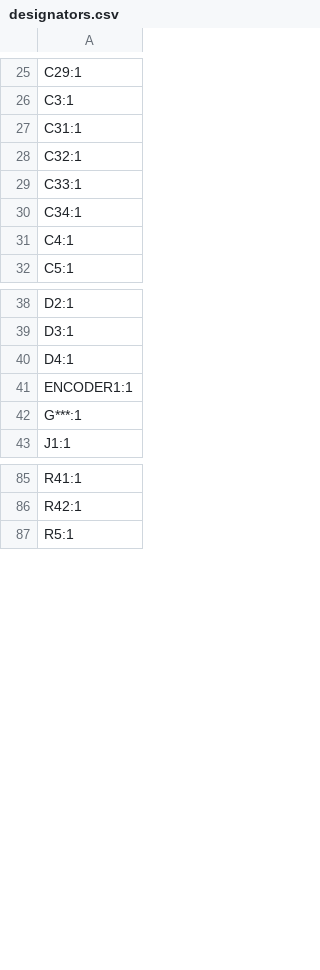
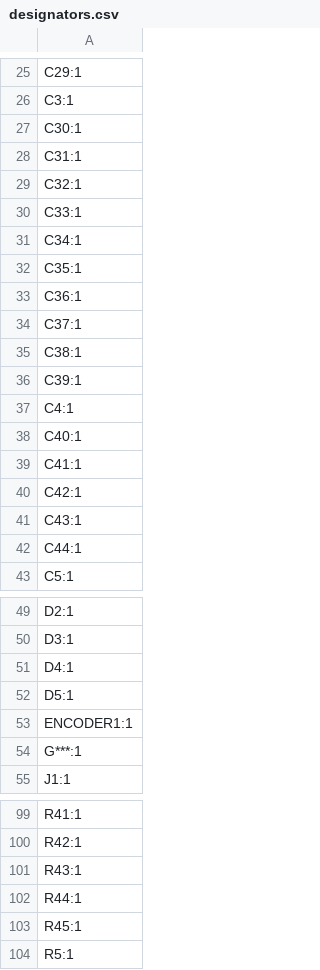
Before and after one commit to djspawnbrest/ESP32AY, a CSV file: PCB/Gerbers/designators.csv, drawn as a sheet; only a part is shown, gaps mark what is left out; the diff covers the shown part only.

```diff
--- a/PCB/Gerbers/designators.csv
+++ b/PCB/Gerbers/designators.csv
@@ -26,2 +26,3 @@ C29:1
 C3:1
+C30:1
 C31:1
@@ -30,3 +31,13 @@ C33:1
 C34:1
+C35:1
+C36:1
+C37:1
+C38:1
+C39:1
 C4:1
+C40:1
+C41:1
+C42:1
+C43:1
+C44:1
 C5:1
@@ -40,2 +51,3 @@ D3:1
 D4:1
+D5:1
 ENCODER1:1
@@ -86,2 +100,5 @@ R41:1
 R42:1
+R43:1
+R44:1
+R45:1
 R5:1
```
Also changed, not shown: 8 added rows, 2 removed rows and 2 edited cells elsewhere in this file, PCB/Gerbers/bom.csv, PCB/Gerbers/positions.csv, 4 other files.
